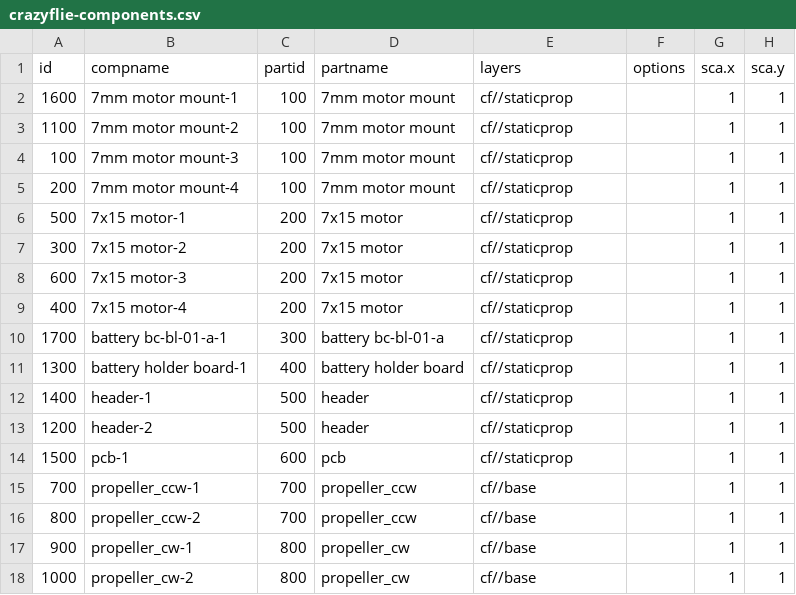
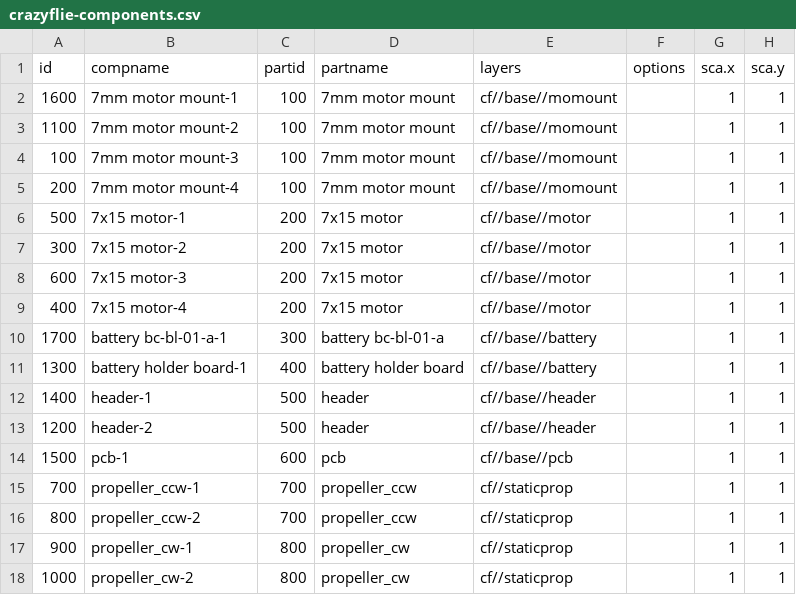
Before and after one commit to MikeWise2718/rgl4crazyflie, a CSV file: crazyflie-components.csv, drawn as a sheet; only a part is shown; the diff names each change by its address in the sheet, - before the commit and + after, or states it on an @@ line.

Commit message:
added and tested layers, wireframe, axes on and off, etc.

```diff
--- a/crazyflie-components.csv
+++ b/crazyflie-components.csv
-E2:E5 (layers): cf//staticprop
+E2:E5 (layers): cf//base//momount
-E6:E9 (layers): cf//staticprop
+E6:E9 (layers): cf//base//motor
-E10:E11 (layers): cf//staticprop
+E10:E11 (layers): cf//base//battery
-E12:E13 (layers): cf//staticprop
+E12:E13 (layers): cf//base//header
-E14 (layers): cf//staticprop
+E14 (layers): cf//base//pcb
-E15:E18 (layers): cf//base
+E15:E18 (layers): cf//staticprop
```
Also changed, not shown: 2 other files.
